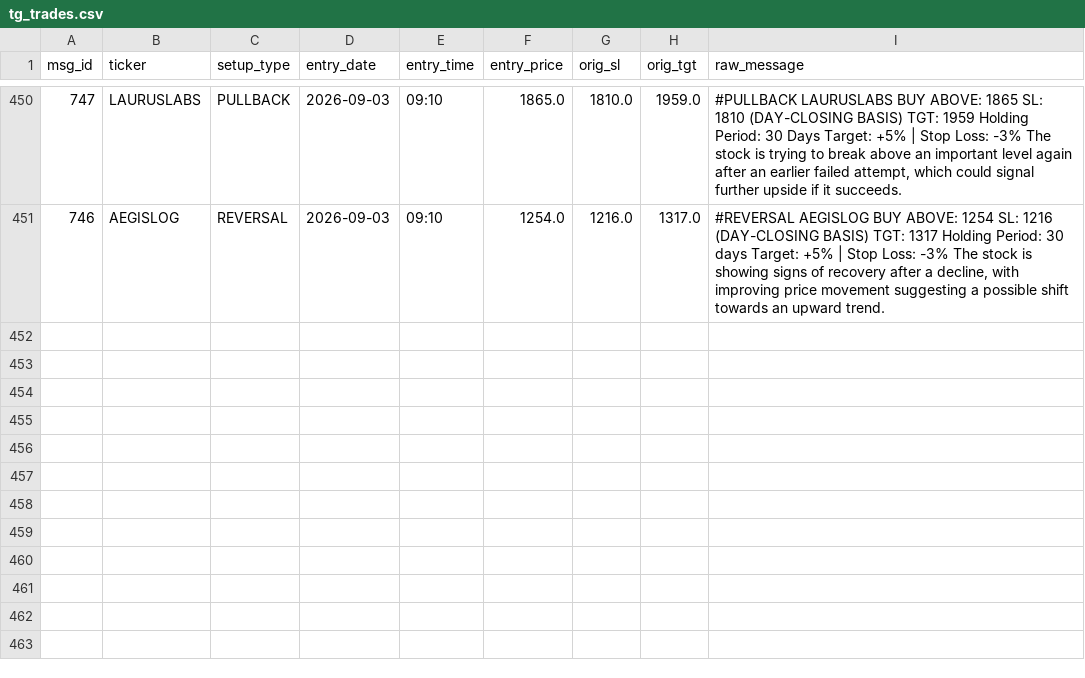
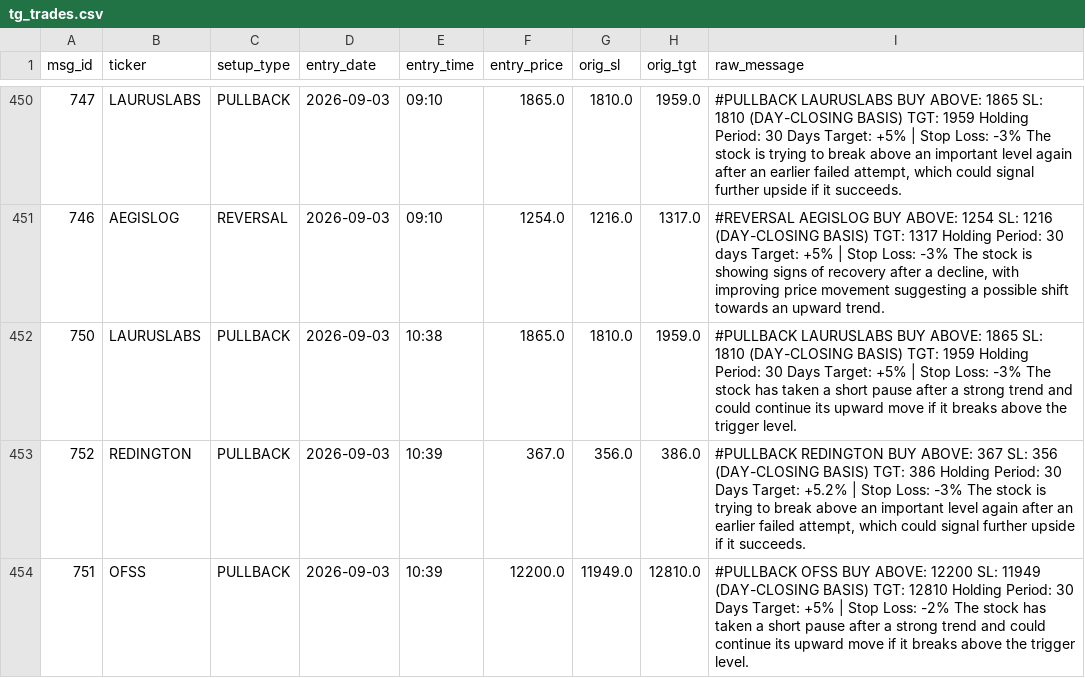
Before and after one commit to shaswatkashyap25-crypto/volstop, a CSV file: tg_trades.csv, drawn as a sheet; only a part is shown, gaps mark what is left out; the diff names each change by its address in the sheet, - before the commit and + after, or states it on an @@ line.

```diff
--- a/tg_trades.csv
+++ b/tg_trades.csv
+row 452: 750 | LAURUSLABS | PULLBACK | 2026-09-03 | 10:38 | 1865.0 | 1810.0 | 1959.0 | #PULLBACK LAURUSLABS BUY ABOVE: 1865 SL: 1810 (DAY-CLOSING BASIS) TGT: 1959 Holding Period: 30 Days Target: +5% | Stop Loss: -3% The stock has taken a short pause after a strong trend and could continue its upward move if it breaks above the trigger level.
+row 453: 752 | REDINGTON | PULLBACK | 2026-09-03 | 10:39 | 367.0 | 356.0 | 386.0 | #PULLBACK REDINGTON BUY ABOVE: 367 SL: 356 (DAY-CLOSING BASIS) TGT: 386 Holding Period: 30 Days Target: +5.2% | Stop Loss: -3% The stock is trying to break above an important level again after an earlier failed attempt, which could signal further upside if it succeeds.
+row 454: 751 | OFSS | PULLBACK | 2026-09-03 | 10:39 | 12200.0 | 11949.0 | 12810.0 | #PULLBACK OFSS BUY ABOVE: 12200 SL: 11949 (DAY-CLOSING BASIS) TGT: 12810 Holding Period: 30 Days Target: +5% | Stop Loss: -2% The stock has taken a short pause after a strong trend and could continue its upward move if it breaks above the trigger level.
```
Also changed, not shown: 1 other file.
